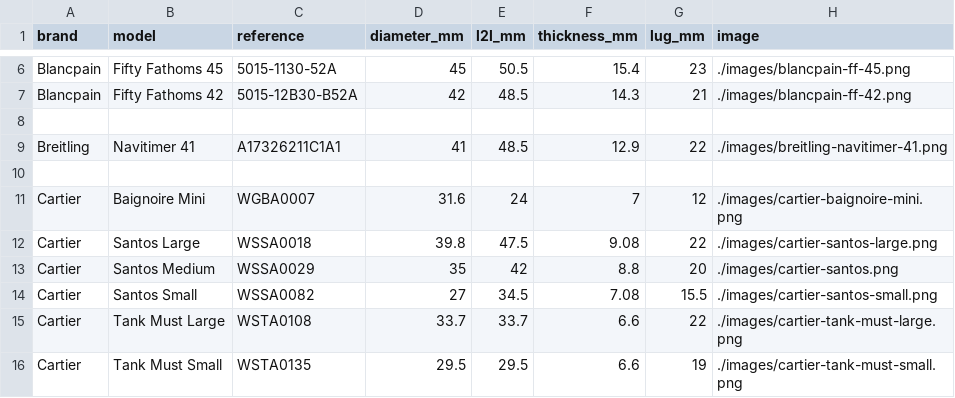
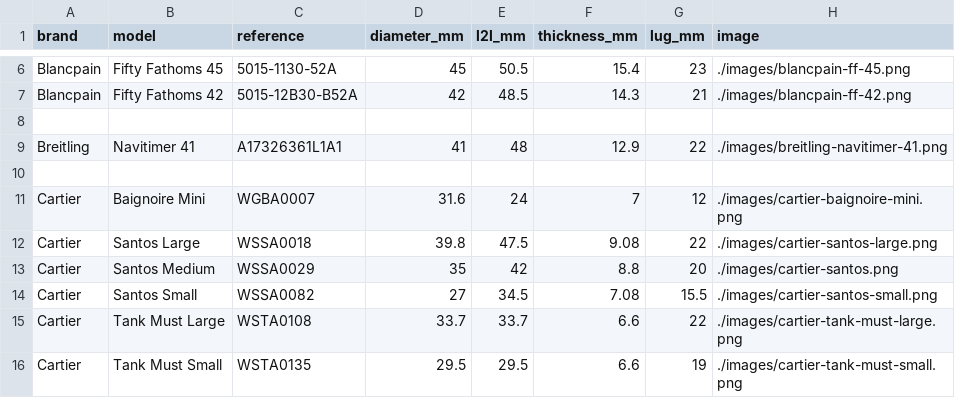
Before and after one commit to spraytechtips/watchsized, a CSV file: watches.csv, drawn as a sheet; only a part is shown, gaps mark what is left out.

```diff
--- a/watches.csv
+++ b/watches.csv
@@ -8,3 +8,3 @@ Blancpain,Fifty Fathoms 42,5015-12B30-B52A,42,48.5,14.3,21,./images/blancpain-ff
 
-Breitling,Navitimer 41,A17326211C1A1,41,48.5,12.9,22,./images/breitling-navitimer-41.png
+Breitling,Navitimer 41,A17326361L1A1,41,48,12.9,22,./images/breitling-navitimer-41.png
 
```
